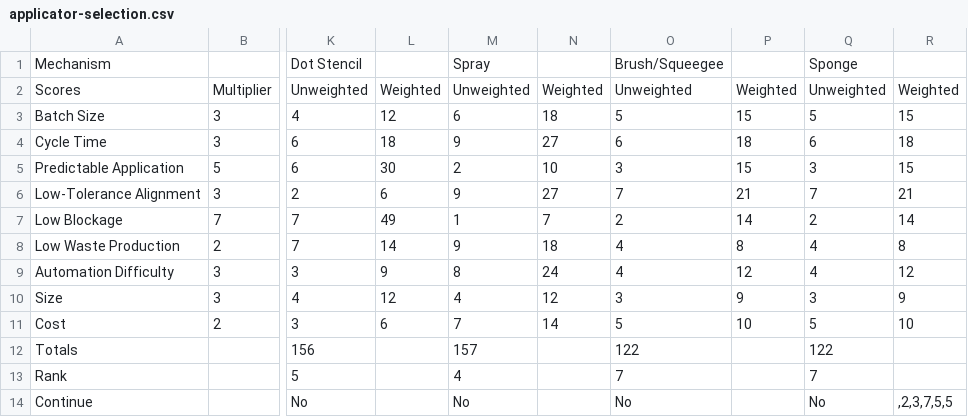
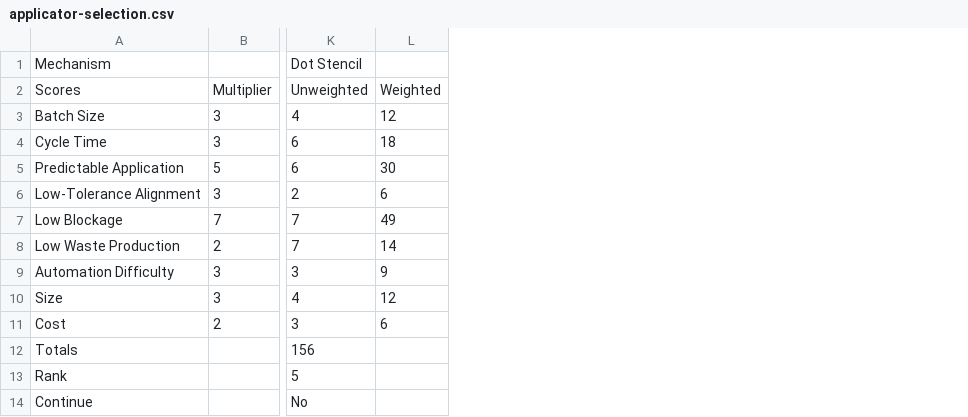
Before and after one commit to jdpieck/Senior-Design-Report-1, a CSV file: matricies/applicator-selection.csv, drawn as a sheet; only a part is shown, gaps mark what is left out; the diff names each change by its address in the sheet, - before the commit and + after, or states it on an @@ line.

```diff
--- a/matricies/applicator-selection.csv
+++ b/matricies/applicator-selection.csv
-column M, rows 1-14: Spray | Unweighted | 6 | 9 | 2 | 9 | 1 | 9 | 8 | 4 | 7 | 157 | 4 | No
-column N, rows 2-11: Weighted | 18 | 27 | 10 | 27 | 7 | 18 | 24 | 12 | 14
-column O, rows 1-14: Brush/Squeegee | Unweighted | 5 | 6 | 3 | 7 | 2 | 4 | 4 | 3 | 5 | 122 | 7 | No
-column P, rows 2-11: Weighted | 15 | 18 | 15 | 21 | 14 | 8 | 12 | 9 | 10
-column Q, rows 1-14: Sponge | Unweighted | 5 | 6 | 3 | 7 | 2 | 4 | 4 | 3 | 5 | 122 | 7 | No
-column R, rows 2-14: Weighted | 15 | 18 | 15 | 21 | 14 | 8 | 12 | 9 | 10 |  |  | ,2,3,7,5,5
```
Also changed, not shown: 13 other files.
